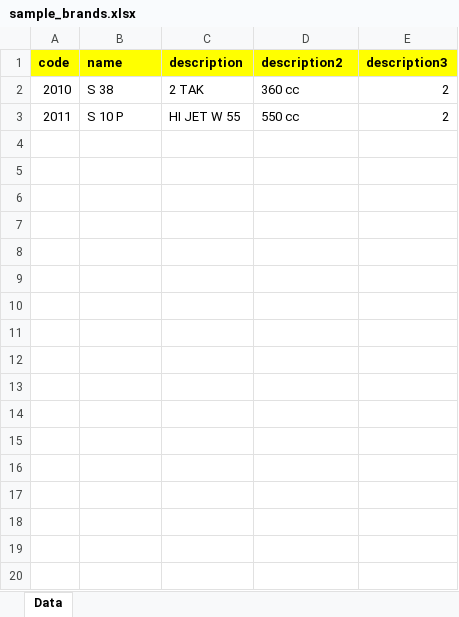
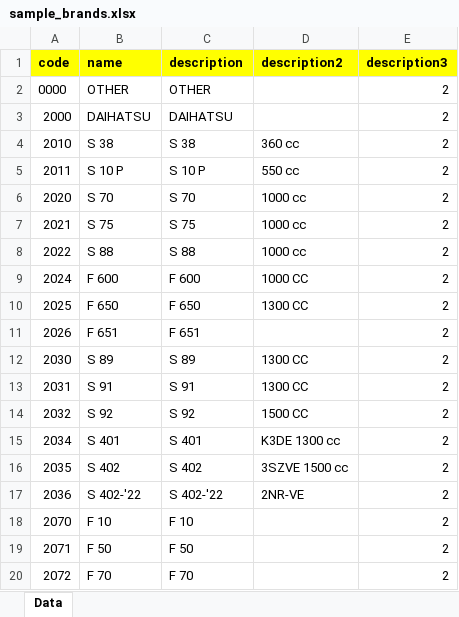
Before and after one commit to creativebizint/wakasa, an Excel workbook: public/files/sample_brands.xlsx, sheet Data, drawn as a sheet; only a part is shown; values as stored, in another font and other column widths than the file's, no borders; addresses are those after the commit; the diff covers the shown part only; the diff names each change by its address in the sheet, - before the commit and + after, or states it on an @@ line.

```diff
--- a/public/files/sample_brands.xlsx (sheet Data)
+++ b/public/files/sample_brands.xlsx (sheet Data)
+row 2: 0000 | OTHER | OTHER |  | 2
+row 3: 2000 | DAIHATSU | DAIHATSU |  | 2
-C4 (description): 2 TAK
+C4 (description): S 38
-C5 (description): HI JET W 55
+C5 (description): S 10 P
+row 6: 2020 | S 70 | S 70 | 1000 cc | 2
+row 7: 2021 | S 75 | S 75 | 1000 cc | 2
+row 8: 2022 | S 88 | S 88 | 1000 cc | 2
+row 9: 2024 | F 600 | F 600 | 1000 CC | 2
+row 10: 2025 | F 650 | F 650 | 1300 CC | 2
+row 11: 2026 | F 651 | F 651 |  | 2
+row 12: 2030 | S 89 | S 89 | 1300 CC | 2
+row 13: 2031 | S 91 | S 91 | 1300 CC | 2
+row 14: 2032 | S 92 | S 92 | 1500 CC | 2
+row 15: 2034 | S 401 | S 401 | K3DE 1300 cc | 2
+row 16: 2035 | S 402 | S 402 | 3SZVE 1500 cc | 2
+row 17: 2036 | S 402-'22 | S 402-'22 | 2NR-VE | 2
+row 18: 2070 | F 10 | F 10 |  | 2
+row 19: 2071 | F 50 | F 50 |  | 2
+row 20: 2072 | F 70 | F 70 |  | 2
```
Also changed, not shown: 272 added rows elsewhere in this sheet, public/files/sample_parts.xlsx, public/files/sample_rows.xlsx, 28 other files.
